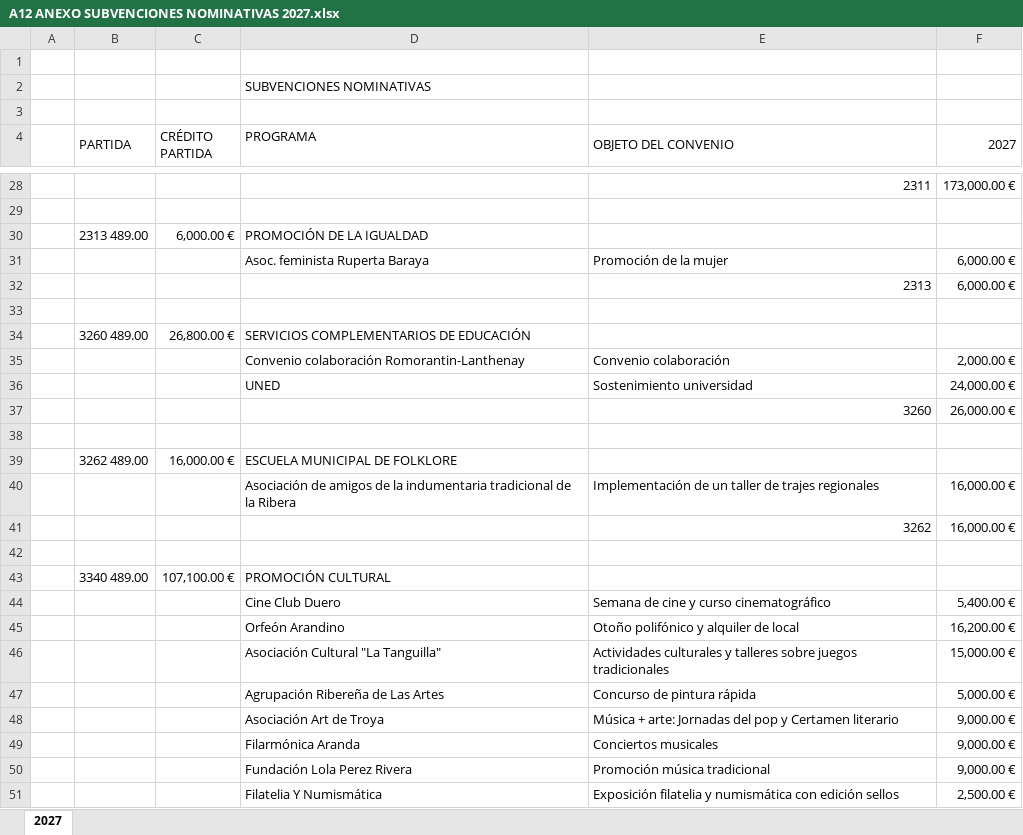
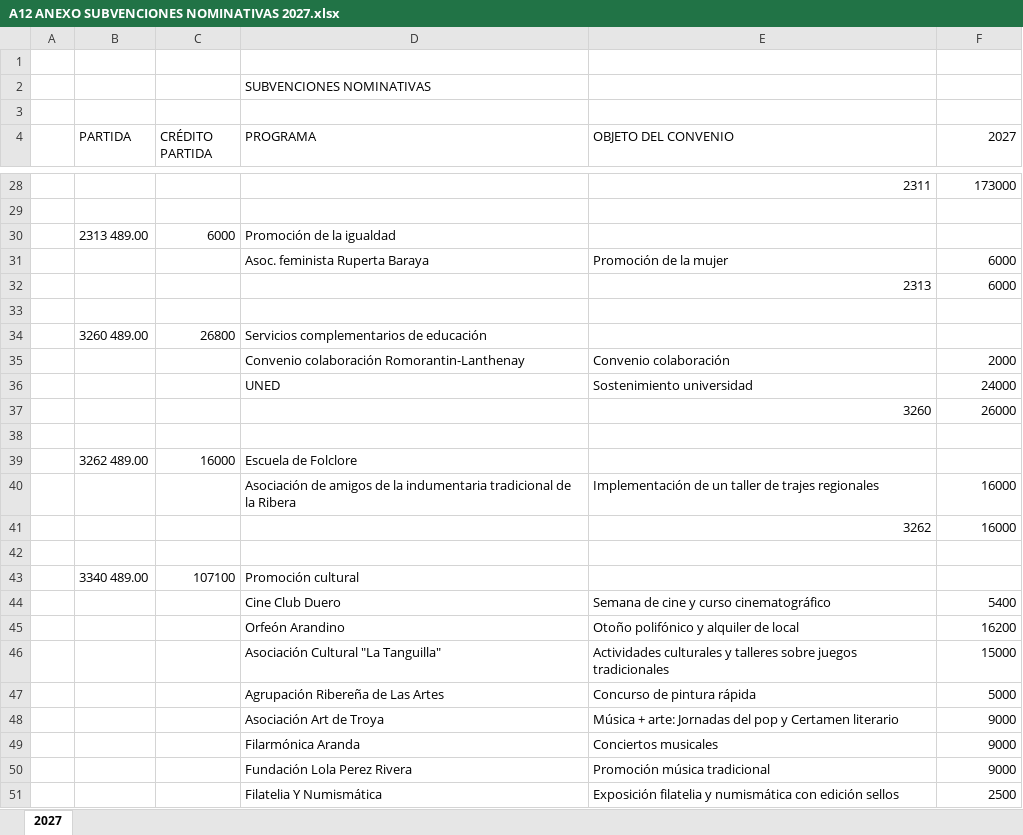
Before and after one commit to arandadeduero/visorpresupuesto, an Excel workbook: 2027/A12 ANEXO SUBVENCIONES NOMINATIVAS 2027.xlsx, sheet 2027, drawn as a sheet; only a part is shown, gaps mark what is left out; values as stored, in another font and other column widths than the file's, no cell formats; removed rows and columns are numbered as before the commit, all else as after; the diff covers the shown part only; the diff names each change by its address in the sheet, - before the commit and + after, or states it on an @@ line.

```diff
--- a/2027/A12 ANEXO SUBVENCIONES NOMINATIVAS 2027.xlsx (sheet 2027)
+++ b/2027/A12 ANEXO SUBVENCIONES NOMINATIVAS 2027.xlsx (sheet 2027)
-B4:B5 merged
-C4:C5 merged
-E4:E5 merged
-F4:F5 merged
-F28 (2027): 173,000.00 €
+F28 (2027): 173000
-row 30:  | 2313 489.00 | 6,000.00 € | PROMOCIÓN DE LA IGUALDAD
+row 30:  | 2313 489.00 | 6000 | Promoción de la igualdad
-F31:F32 (2027): 6,000.00 €
+F31:F32 (2027): 6000
-row 34:  | 3260 489.00 | 26,800.00 € | SERVICIOS COMPLEMENTARIOS DE EDUCACIÓN
+row 34:  | 3260 489.00 | 26800 | Servicios complementarios de educación
-F35 (2027): 2,000.00 €
+F35 (2027): 2000
-F36 (2027): 24,000.00 €
+F36 (2027): 24000
-F37 (2027): 26,000.00 €
+F37 (2027): 26000
-row 39:  | 3262 489.00 | 16,000.00 € | ESCUELA MUNICIPAL DE FOLKLORE
+row 39:  | 3262 489.00 | 16000 | Escuela de Folclore
-F40:F41 (2027): 16,000.00 €
+F40:F41 (2027): 16000
-row 43:  | 3340 489.00 | 107,100.00 € | PROMOCIÓN CULTURAL
+row 43:  | 3340 489.00 | 107100 | Promoción cultural
-F44 (2027): 5,400.00 €
+F44 (2027): 5400
-F45 (2027): 16,200.00 €
+F45 (2027): 16200
-F46 (2027): 15,000.00 €
+F46 (2027): 15000
-F47 (2027): 5,000.00 €
+F47 (2027): 5000
-F48:F50 (2027): 9,000.00 €
+F48:F50 (2027): 9000
-F51 (2027): 2,500.00 €
+F51 (2027): 2500
```
Also changed, not shown: 16 added rows, 16 removed rows, 85 edited cells and merged cells elsewhere in this sheet, cell formats, 2027/A13.1 Estado de la deuda CON PRESTAMO FUTURO 2027.xlsx, 2027/A13.2 Carga Financiera CON PRESTAMO FUTURO 2027.xlsx, 11 other files.
